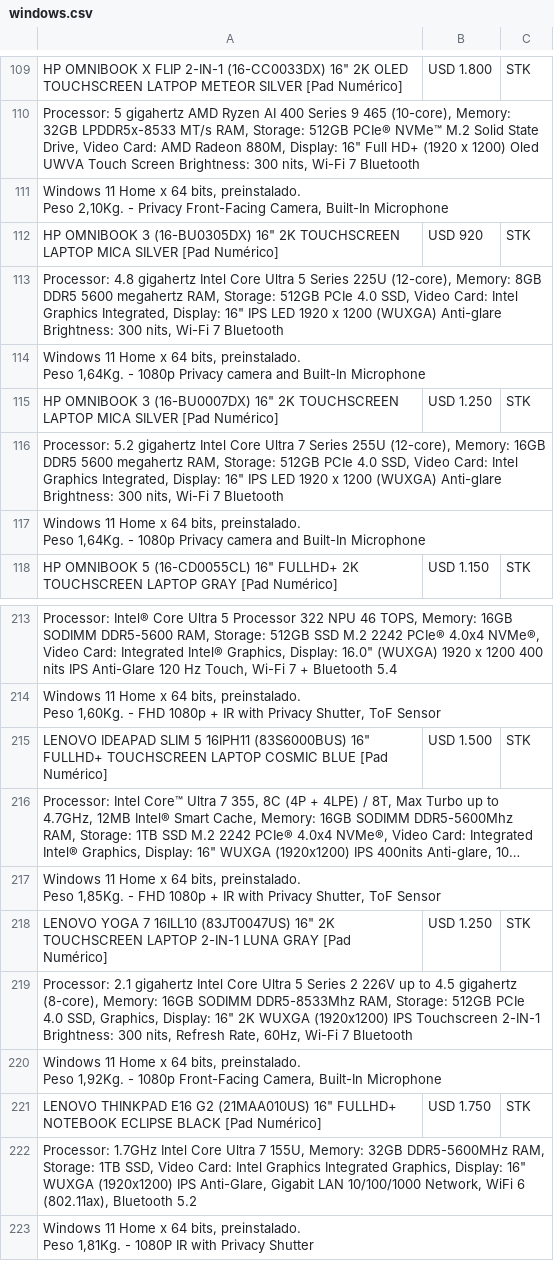
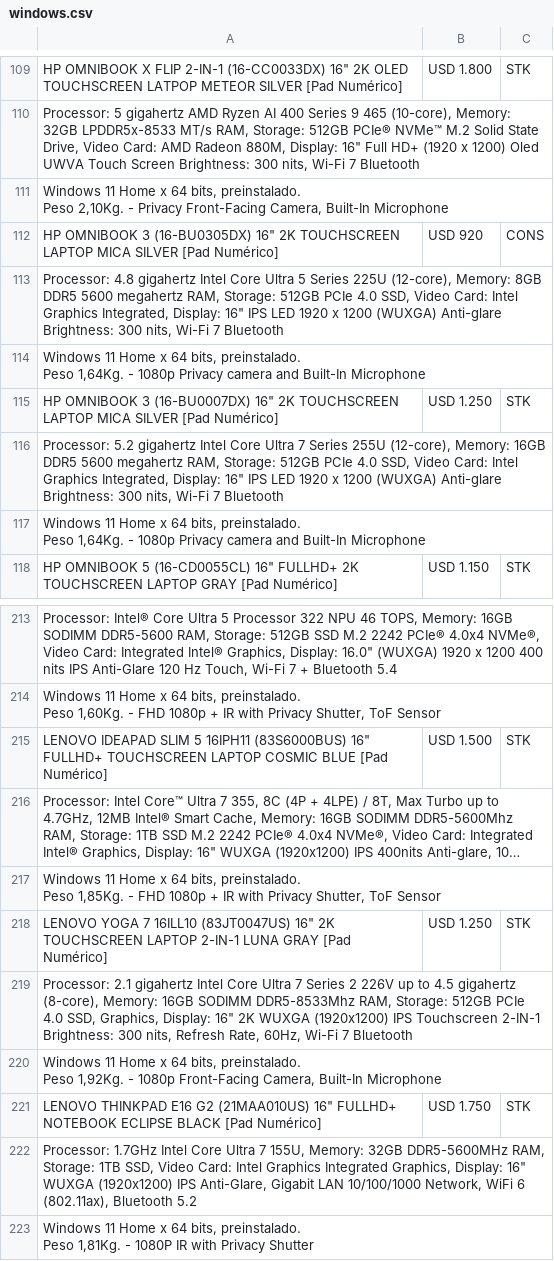
Before and after one commit to tptecno/windows, a CSV file: windows.csv, drawn as a sheet; only a part is shown, gaps mark what is left out; long unchanged cells end in …; the diff names each change by its address in the sheet, - before the commit and + after, or states it on an @@ line.

Commit message:
Actualización de precios 24/11/2026 22:21

```diff
--- a/windows.csv
+++ b/windows.csv
-C112: STK
+C112: CONS
-A219: …Core Ultra 5 Series 2…
+A219: …Core Ultra 7 Series 2…
```
